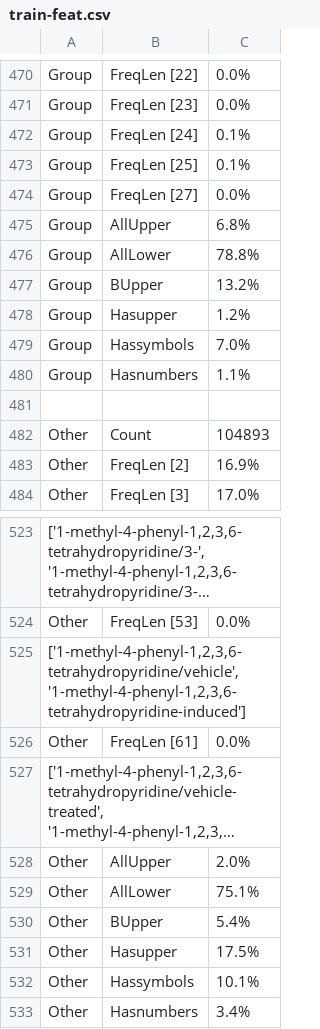
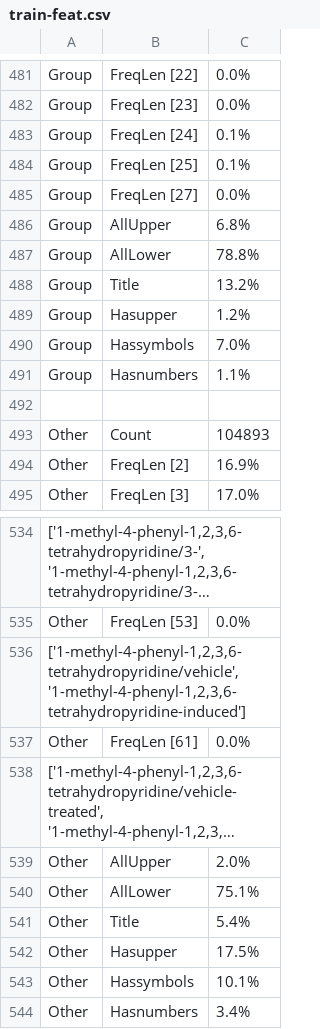
Before and after one commit to felixiao/AHLT, a CSV file: session2/Train/train-feat.csv, drawn as a sheet; only a part is shown, gaps mark what is left out; long unchanged cells end in …; the diff covers the shown part only.

```diff
--- a/session2/Train/train-feat.csv
+++ b/session2/Train/train-feat.csv
@@ -476,3 +487,3 @@ Group	AllUpper	6.8%
 Group	AllLower	78.8%
-Group	BUpper	13.2%
+Group	Title	13.2%
 Group	Hasupper	1.2%
@@ -529,3 +540,3 @@ Other	AllUpper	2.0%
 Other	AllLower	75.1%
-Other	BUpper	5.4%
+Other	Title	5.4%
 Other	Hasupper	17.5%
```
Also changed, not shown: 14 added rows, 3 removed rows and 50 edited cells elsewhere in this file, session2/Devel/devel-CRF-results.csv, session2/Devel/devel-feat.csv, 11 other files.
